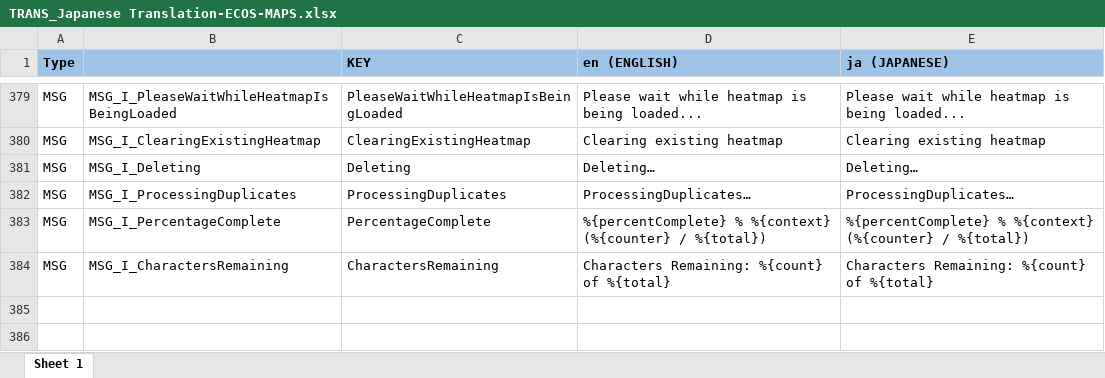
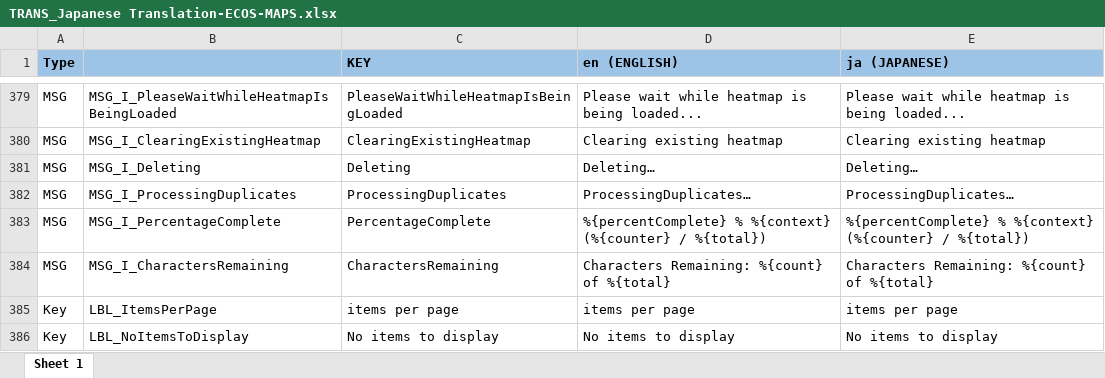
Before and after one commit to ripan/translations, an Excel workbook: TRANS_Japanese Translation-ECOS-MAPS.xlsx, sheet Sheet 1, drawn as a sheet; only a part is shown, gaps mark what is left out; values as stored, in another font and other column widths than the file's, no borders; conditional formats not drawn; the diff names each change by its address in the sheet, - before the commit and + after, or states it on an @@ line.

Commit message:
Update Excel

```diff
--- a/TRANS_Japanese Translation-ECOS-MAPS.xlsx (sheet Sheet 1)
+++ b/TRANS_Japanese Translation-ECOS-MAPS.xlsx (sheet Sheet 1)
+row 385: Key | LBL_ItemsPerPage | items per page | items per page | items per page
+row 386: Key | LBL_NoItemsToDisplay | No items to display | No items to display | No items to display
```
